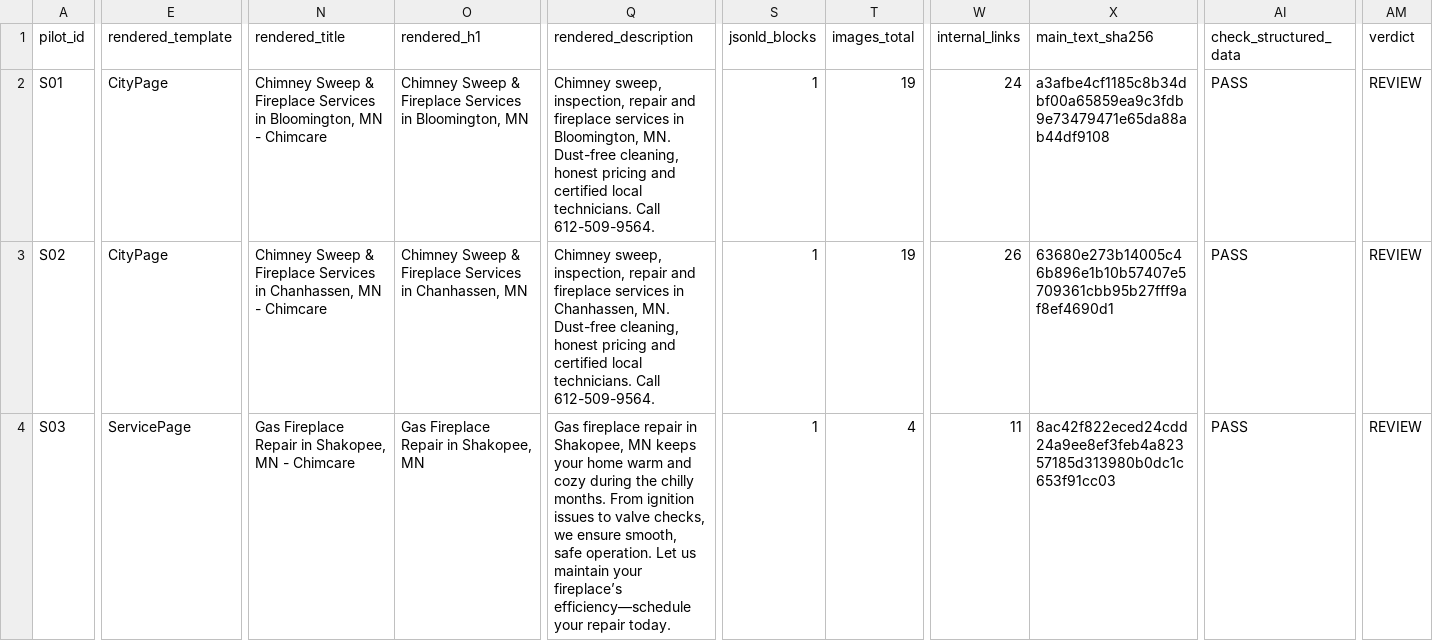
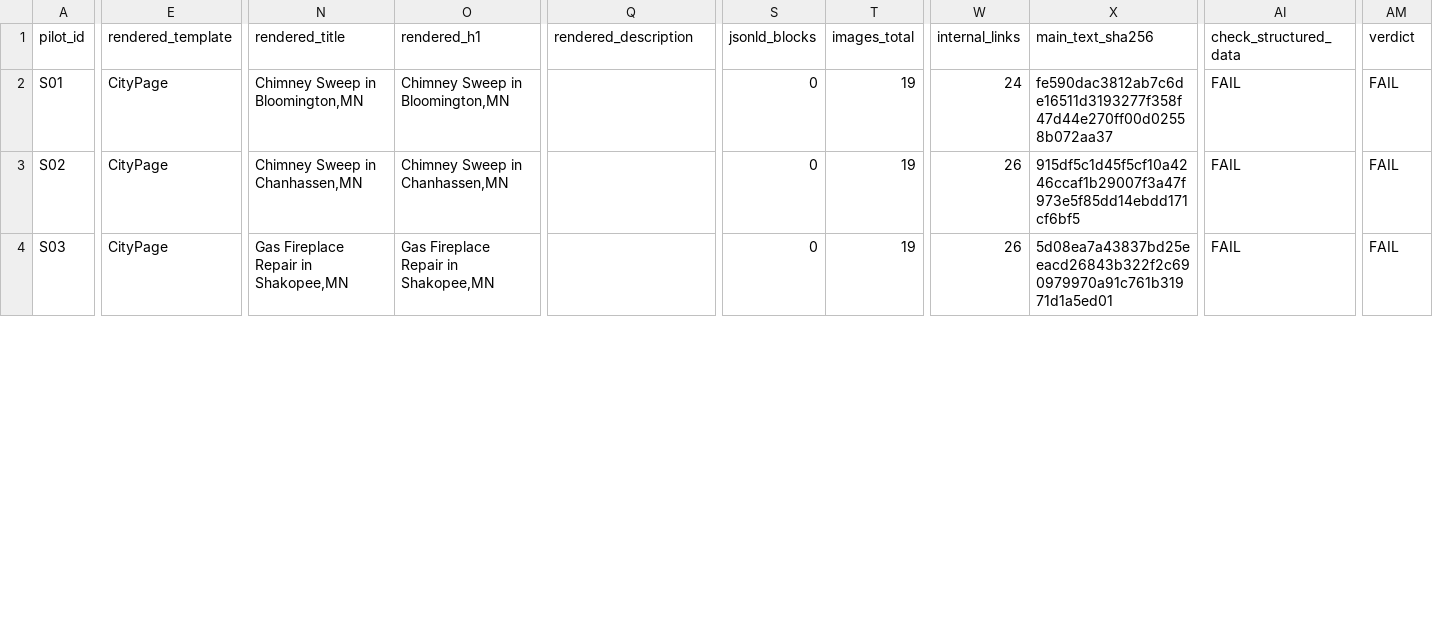
Before and after one commit to shashank934602/chimcare-web, a CSV file: data/smoke-10/parity-report.csv, drawn as a sheet; only a part is shown, gaps mark what is left out; the diff covers the shown part only; the diff names each change by its address in the sheet, - before the commit and + after, or states it on an @@ line.

```diff
--- a/data/smoke-10/parity-report.csv
+++ b/data/smoke-10/parity-report.csv
-N2 (rendered_title): Chimney Sweep & Fireplace Services in Bloomington, MN - Chimcare
+N2 (rendered_title): Chimney Sweep in Bloomington,MN
-O2 (rendered_h1): Chimney Sweep & Fireplace Services in Bloomington, MN
+O2 (rendered_h1): Chimney Sweep in Bloomington,MN
-Q2 (rendered_description): Chimney sweep, inspection, repair and fireplace services in Bloomington, MN. Dust-free cleaning, honest pricing and certified local technicians. Call 612-509-9564.
+Q2 (rendered_description): (empty)
-S2:S4 (jsonld_blocks): 1
+S2:S4 (jsonld_blocks): 0
-X2 (main_text_sha256): a3afbe4cf1185c8b34dbf00a65859ea9c3fdb9e73479471e65da88ab44df9108
+X2 (main_text_sha256): fe590dac3812ab7c6de16511d3193277f358f47d44e270ff00d02558b072aa37
-AI2:AI4 (check_structured_data): PASS
+AI2:AI4 (check_structured_data): FAIL
-AM2:AM4 (verdict): REVIEW
+AM2:AM4 (verdict): FAIL
-N3 (rendered_title): Chimney Sweep & Fireplace Services in Chanhassen, MN - Chimcare
+N3 (rendered_title): Chimney Sweep in Chanhassen,MN
-O3 (rendered_h1): Chimney Sweep & Fireplace Services in Chanhassen, MN
+O3 (rendered_h1): Chimney Sweep in Chanhassen,MN
-Q3 (rendered_description): Chimney sweep, inspection, repair and fireplace services in Chanhassen, MN. Dust-free cleaning, honest pricing and certified local technicians. Call 612-509-9564.
+Q3 (rendered_description): (empty)
-X3 (main_text_sha256): 63680e273b14005c46b896e1b10b57407e5709361cbb95b27fff9af8ef4690d1
+X3 (main_text_sha256): 915df5c1d45f5cf10a4246ccaf1b29007f3a47f973e5f85dd14ebdd171cf6bf5
-E4 (rendered_template): ServicePage
+E4 (rendered_template): CityPage
-N4 (rendered_title): Gas Fireplace Repair in Shakopee, MN - Chimcare
+N4 (rendered_title): Gas Fireplace Repair in Shakopee,MN
-O4 (rendered_h1): Gas Fireplace Repair in Shakopee, MN
+O4 (rendered_h1): Gas Fireplace Repair in Shakopee,MN
-Q4 (rendered_description): Gas fireplace repair in Shakopee, MN keeps your home warm and cozy during the chilly months. From ignition issues to valve checks, we ensure smooth, safe operation. Let us maintain your fireplace’s efficiency—schedule your repair today.
+Q4 (rendered_description): (empty)
-T4 (images_total): 4
+T4 (images_total): 19
-W4 (internal_links): 11
+W4 (internal_links): 26
-X4 (main_text_sha256): 8ac42f822eced24cdd24a9ee8ef3feb4a82357185d313980b0dc1c653f91cc03
+X4 (main_text_sha256): 5d08ea7a43837bd25eeacd26843b322f2c690979970a91c761b31971d1a5ed01
```
Also changed, not shown: 22 edited cells elsewhere in this file, data/smoke-10/conflicts.csv, 4 other files.
